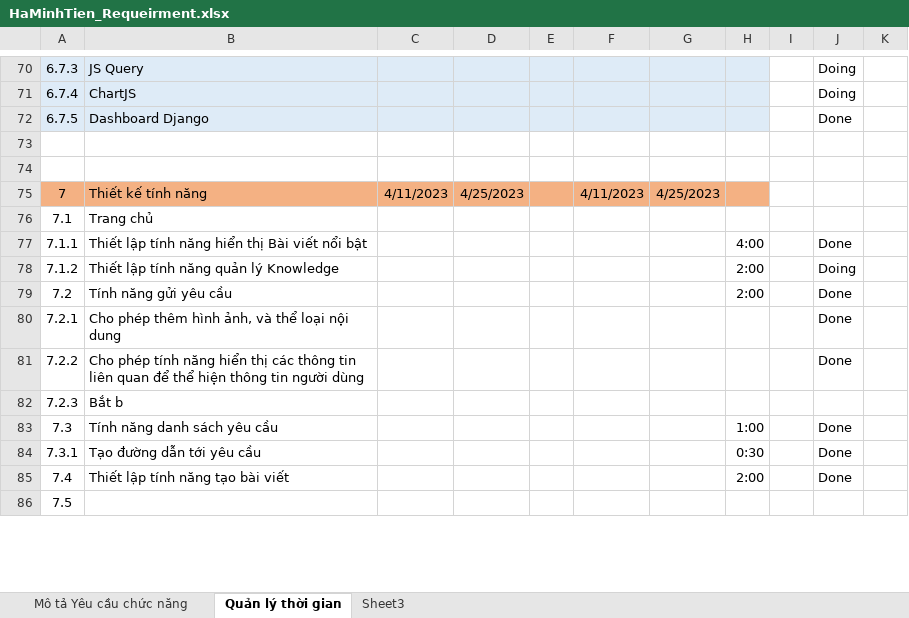
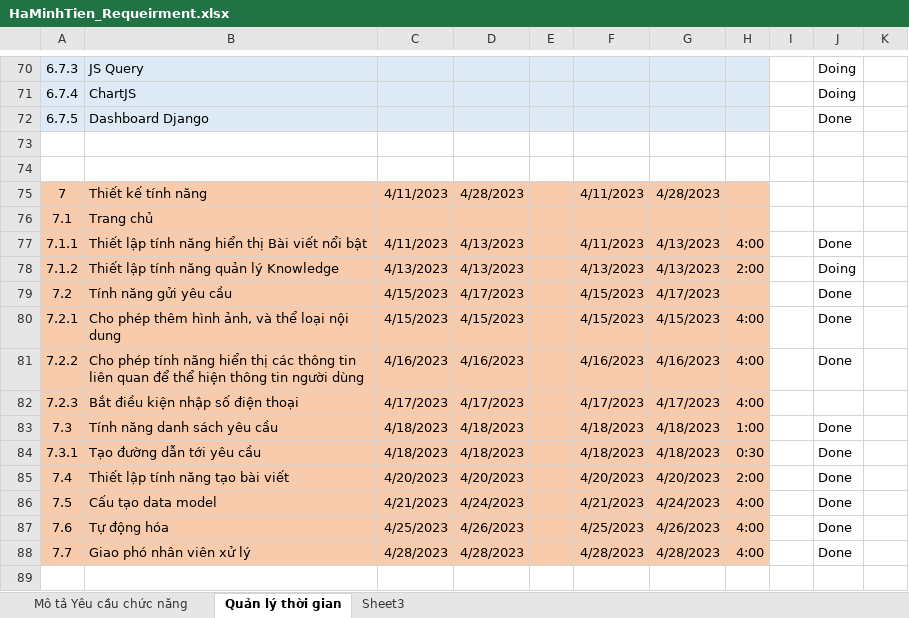
Before and after one commit to zanedev2304/blogVanLang, an Excel workbook: diagram/HaMinhTien_Requeirment.xlsx, sheet Quản lý thời gian, drawn as a sheet; only a part is shown, gaps mark what is left out; values as stored, in another font and other column widths than the file's, no borders; conditional formats not drawn; removed rows and columns are numbered as before the commit, all else as after; the diff covers the shown part only; the diff names each change by its address in the sheet, - before the commit and + after, or states it on an @@ line.

```diff
--- a/diagram/HaMinhTien_Requeirment.xlsx (sheet Quản lý thời gian)
+++ b/diagram/HaMinhTien_Requeirment.xlsx (sheet Quản lý thời gian)
-A75:H75 fill: #F4B183
+A75:H75 fill: #F8CBAD
-D75: 4/25/2023
+D75: 4/28/2023
-G75: 4/25/2023
+G75: 4/28/2023
-A76:H78 fill: none
+A76:H78 fill: #F8CBAD
-C77: (empty)
+C77: 4/11/2023
-D77:D78: (empty)
+D77:D78: 4/13/2023
-F77: (empty)
+F77: 4/11/2023
-G77:G78: (empty)
+G77:G78: 4/13/2023
-C78: (empty)
+C78: 4/13/2023
-F78: (empty)
+F78: 4/13/2023
-row 79: 7.2 | Tính năng gửi yêu cầu |  |  |  |  |  | 2:00 |  | Done
-row 80: 7.2.1 | Cho phép thêm hình ảnh, và thể loại nội dung |  |  |  |  |  |  |  | Done
-row 81: 7.2.2 | Cho phép tính năng hiển thị các thông tin liên quan để thể hiện thông tin người dùng |  |  |  |  |  |  |  | Done
-row 82: 7.2.3 | Bắt b
+row 79: 7.2 | Tính năng gửi yêu cầu | 4/15/2023 | 4/17/2023 |  | 4/15/2023 | 4/17/2023 |  |  | Done
+row 80: 7.2.1 | Cho phép thêm hình ảnh, và thể loại nội dung | 4/15/2023 | 4/15/2023 |  | 4/15/2023 | 4/15/2023 | 4:00 |  | Done
+row 81: 7.2.2 | Cho phép tính năng hiển thị các thông tin liên quan để thể hiện thông tin người dùng | 4/16/2023 | 4/16/2023 |  | 4/16/2023 | 4/16/2023 | 4:00 |  | Done
+row 82: 7.2.3 | Bắt điều kiện nhập số điện thoại | 4/17/2023 | 4/17/2023 |  | 4/17/2023 | 4/17/2023 | 4:00
-A83:H85 fill: none
+A83:H85 fill: #F8CBAD
-C83:C84: (empty)
+C83:C84: 4/18/2023
-D83:D84: (empty)
+D83:D84: 4/18/2023
-F83:F84: (empty)
+F83:F84: 4/18/2023
-G83:G84: (empty)
+G83:G84: 4/18/2023
-C85: (empty)
+C85: 4/20/2023
-D85: (empty)
+D85: 4/20/2023
-F85: (empty)
+F85: 4/20/2023
-G85: (empty)
+G85: 4/20/2023
+row 86: 7.5 | Cấu tạo data model | 4/21/2023 | 4/24/2023 |  | 4/21/2023 | 4/24/2023 | 4:00 |  | Done
+row 87: 7.6 | Tự động hóa | 4/25/2023 | 4/26/2023 |  | 4/25/2023 | 4/26/2023 | 4:00 |  | Done
+row 88: 7.7 | Giao phó nhân viên xử lý | 4/28/2023 | 4/28/2023 |  | 4/28/2023 | 4/28/2023 | 4:00 |  | Done
@@ column A renumbered between rows 89 and 93 @@
```
Also changed, not shown: 12 added rows, 2 removed rows, 27 edited cells and cell formats elsewhere in this sheet, sheet Mô tả Yêu cầu chức năng, 39 other files.
